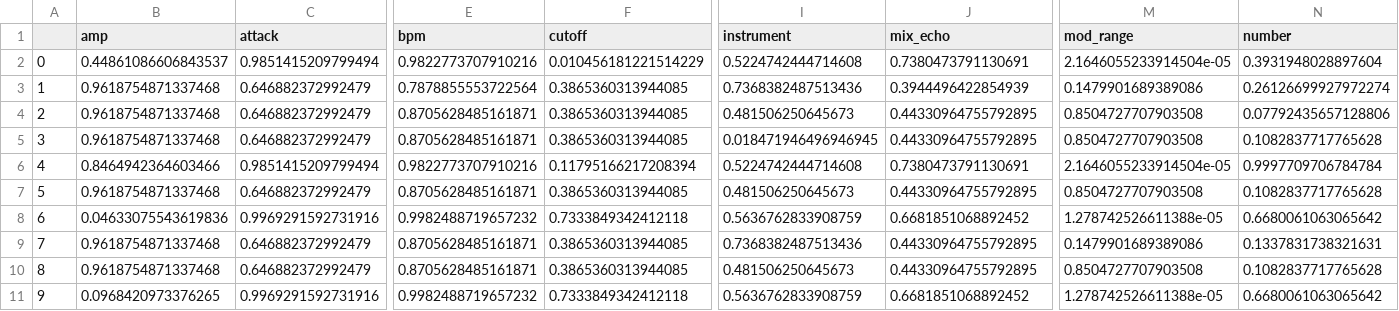
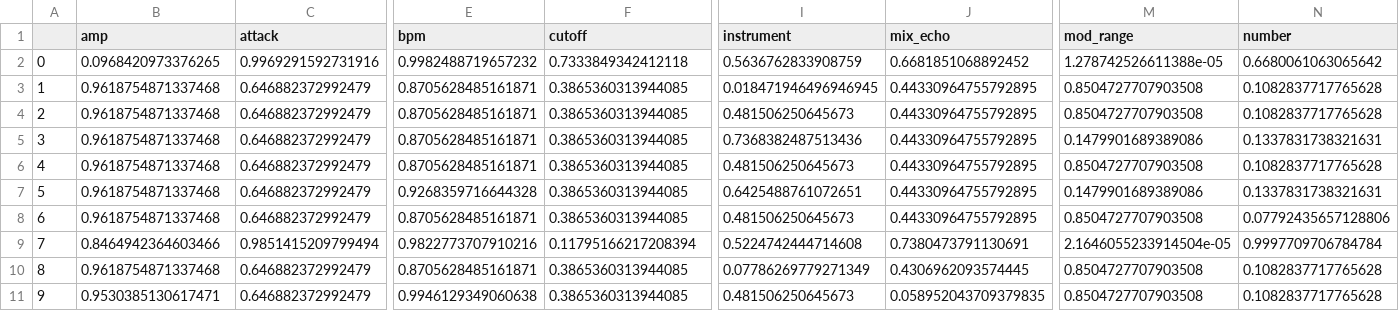
Before and after one commit to st33f/evo-art-yoshi, a CSV file: data/presets/default10/current/kick.csv, drawn as a sheet; only a part is shown, gaps mark what is left out; removed rows and columns are numbered as before the commit, all else as after; rows hold the shown columns only; the diff covers the shown part only; the diff names each change by its address in the sheet, - before the commit and + after, or states it on an @@ line.

```diff
--- a/data/presets/default10/current/kick.csv
+++ b/data/presets/default10/current/kick.csv
-B2 (amp): 0.44861086606843537
+B2 (amp): 0.0968420973376265
-C2 (attack): 0.9851415209799494
+C2 (attack): 0.9969291592731916
-E2 (bpm): 0.9822773707910216
+E2 (bpm): 0.9982488719657232
-F2 (cutoff): 0.010456181221514229
+F2 (cutoff): 0.7333849342412118
-I2 (instrument): 0.5224742444714608
+I2 (instrument): 0.5636762833908759
-J2 (mix_echo): 0.7380473791130691
+J2 (mix_echo): 0.6681851068892452
-M2 (mod_range): 2.1646055233914504e-05
+M2 (mod_range): 1.278742526611388e-05
-N2 (number): 0.3931948028897604
+N2 (number): 0.6680061063065642
-row 3: 1 | 0.9618754871337468 | 0.646882372992479 | 0.7878855553722564 | 0.3865360313944085 | 0.7368382487513436 | 0.3944496422854939 | 0.1479901689389086 | 0.26126699927972274
@@ column A renumbered between rows 3 and 6 @@
-row 8: 6 | 0.04633075543619836 | 0.9969291592731916 | 0.9982488719657232 | 0.7333849342412118 | 0.5636762833908759 | 0.6681851068892452 | 1.278742526611388e-05 | 0.6680061063065642
-row 11: 9 | 0.0968420973376265 | 0.9969291592731916 | 0.9982488719657232 | 0.7333849342412118 | 0.5636762833908759 | 0.6681851068892452 | 1.278742526611388e-05 | 0.6680061063065642
+row 7: 5 | 0.9618754871337468 | 0.646882372992479 | 0.9268359716644328 | 0.3865360313944085 | 0.6425488761072651 | 0.44330964755792895 | 0.1479901689389086 | 0.1337831738321631
@@ row 4 moved to row 8: 6 @@
@@ row 6 moved to row 9: 7 @@
+row 10: 8 | 0.9618754871337468 | 0.646882372992479 | 0.8705628485161871 | 0.3865360313944085 | 0.07786269779271349 | 0.4306962093574445 | 0.8504727707903508 | 0.1082837717765628
+row 11: 9 | 0.9530385130617471 | 0.646882372992479 | 0.9946129349060638 | 0.3865360313944085 | 0.481506250645673 | 0.058952043709379835 | 0.8504727707903508 | 0.1082837717765628
```
Also changed, not shown: 2 edited cells elsewhere in this file, data/presets/default10/current/bass.csv, data/presets/default10/current/guitar.csv, 6 other files.
